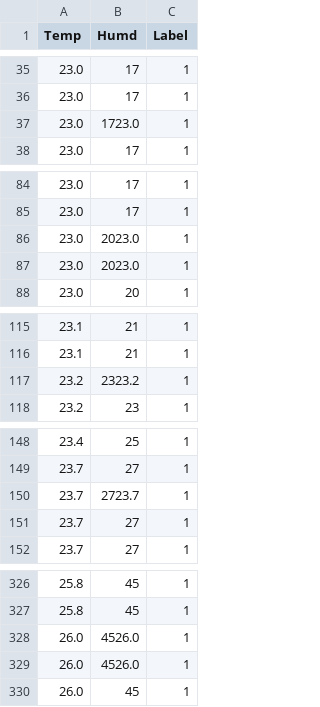
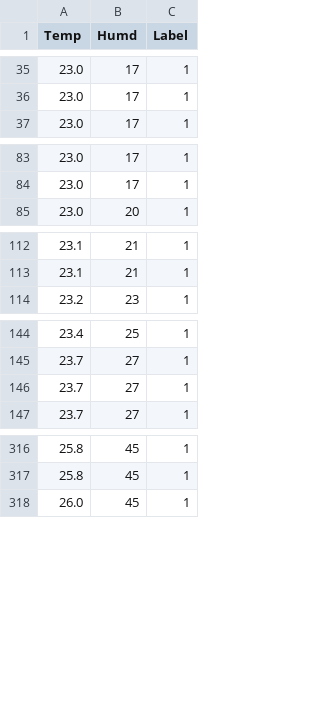
Before and after one commit to dontloseyourkeys/510_Lab, a CSV file: Lab_1/data.csv, drawn as a sheet; only a part is shown, gaps mark what is left out; the diff covers the shown part only; the diff names each change by its address in the sheet, - before the commit and + after, or states it on an @@ line.

Commit message:
removed messed up rows

```diff
--- a/Lab_1/data.csv
+++ b/Lab_1/data.csv
-row 37: 23.0 | 1723.0 | 1
-row 86: 23.0 | 2023.0 | 1
-row 87: 23.0 | 2023.0 | 1
-row 117: 23.2 | 2323.2 | 1
-row 150: 23.7 | 2723.7 | 1
-row 328: 26.0 | 4526.0 | 1
-row 329: 26.0 | 4526.0 | 1
```
Also changed, not shown: 20 removed rows elsewhere in this file.
